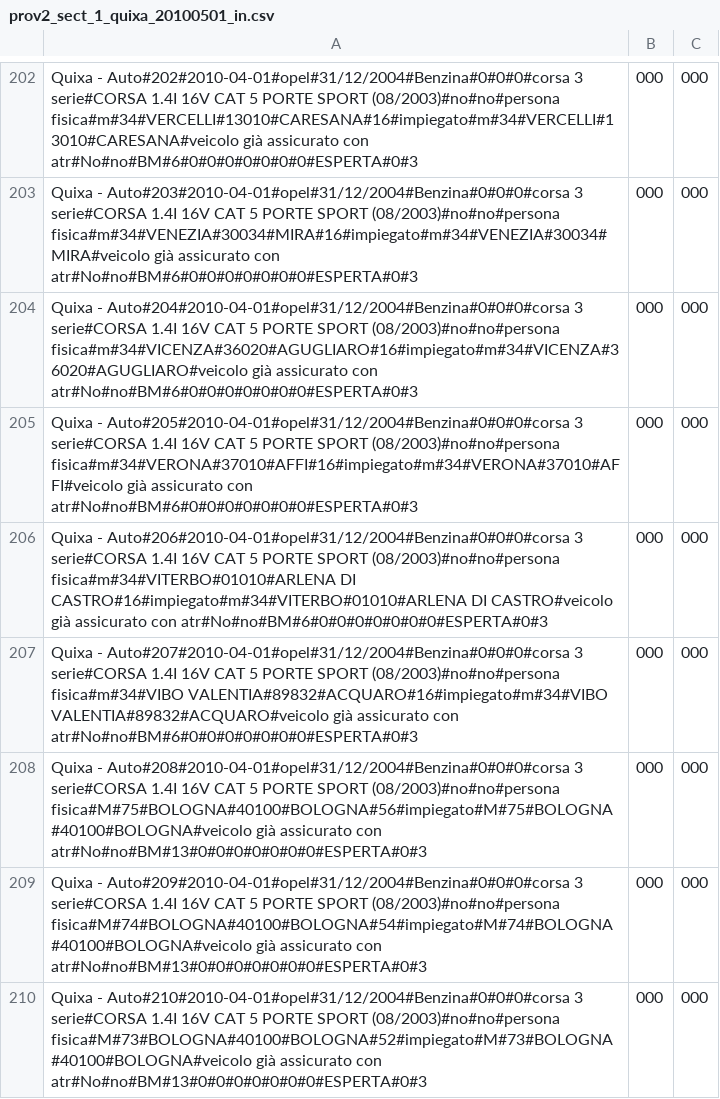
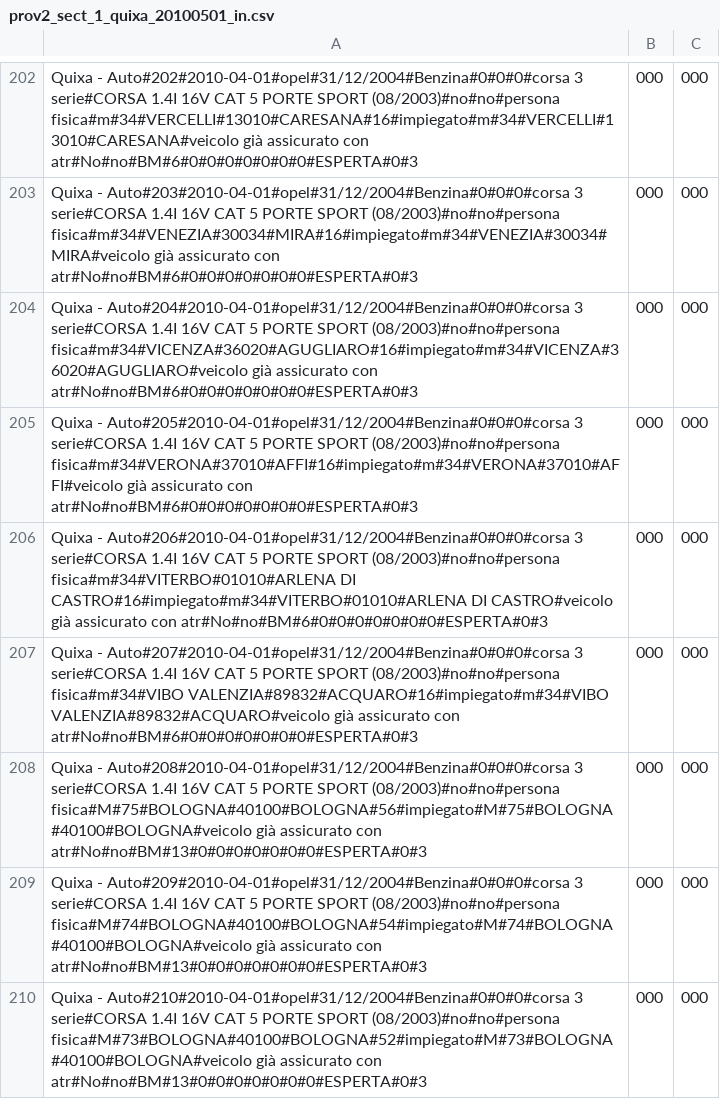
Before and after one commit to ugodiiorio/experiment, a CSV file: code/builders/etl/1_generic_profile/csv/prov2_sect_1_quixa_20100501_in.csv, drawn as a sheet; only a part is shown, gaps mark what is left out; the diff covers the shown part only.

```diff
--- a/code/builders/etl/1_generic_profile/csv/prov2_sect_1_quixa_20100501_in.csv
+++ b/code/builders/etl/1_generic_profile/csv/prov2_sect_1_quixa_20100501_in.csv
@@ -206,3 +206,3 @@ Quixa - Auto#205#2010-04-01#opel#31/12/2004#Benzina#0#0#0#corsa 3 serie#CORSA 1.
 Quixa - Auto#206#2010-04-01#opel#31/12/2004#Benzina#0#0#0#corsa 3 serie#CORSA 1.4I 16V CAT 5 PORTE SPORT (08/2003)#no#no#persona fisica#m#34#VITERBO#01010#ARLENA DI CASTRO#16#impiegato#m#34#VITERBO#01010#ARLENA DI CASTRO#veicolo già assicurato con atr#No#no#BM#6#0#0#0#0#0#0#0#ESPERTA#0#3,000,000
-Quixa - Auto#207#2010-04-01#opel#31/12/2004#Benzina#0#0#0#corsa 3 serie#CORSA 1.4I 16V CAT 5 PORTE SPORT (08/2003)#no#no#persona fisica#m#34#VIBO VALENTIA#89832#ACQUARO#16#impiegato#m#34#VIBO VALENTIA#89832#ACQUARO#veicolo già assicurato con atr#No#no#BM#6#0#0#0#0#0#0#0#ESPERTA#0#3,000,000
+Quixa - Auto#207#2010-04-01#opel#31/12/2004#Benzina#0#0#0#corsa 3 serie#CORSA 1.4I 16V CAT 5 PORTE SPORT (08/2003)#no#no#persona fisica#m#34#VIBO VALENZIA#89832#ACQUARO#16#impiegato#m#34#VIBO VALENZIA#89832#ACQUARO#veicolo già assicurato con atr#No#no#BM#6#0#0#0#0#0#0#0#ESPERTA#0#3,000,000
 Quixa - Auto#208#2010-04-01#opel#31/12/2004#Benzina#0#0#0#corsa 3 serie#CORSA 1.4I 16V CAT 5 PORTE SPORT (08/2003)#no#no#persona fisica#M#75#BOLOGNA#40100#BOLOGNA#56#impiegato#M#75#BOLOGNA#40100#BOLOGNA#veicolo già assicurato con atr#No#no#BM#13#0#0#0#0#0#0#0#ESPERTA#0#3,000,000
```
Also changed, not shown: 14 edited cells elsewhere in this file, 3 other files.
